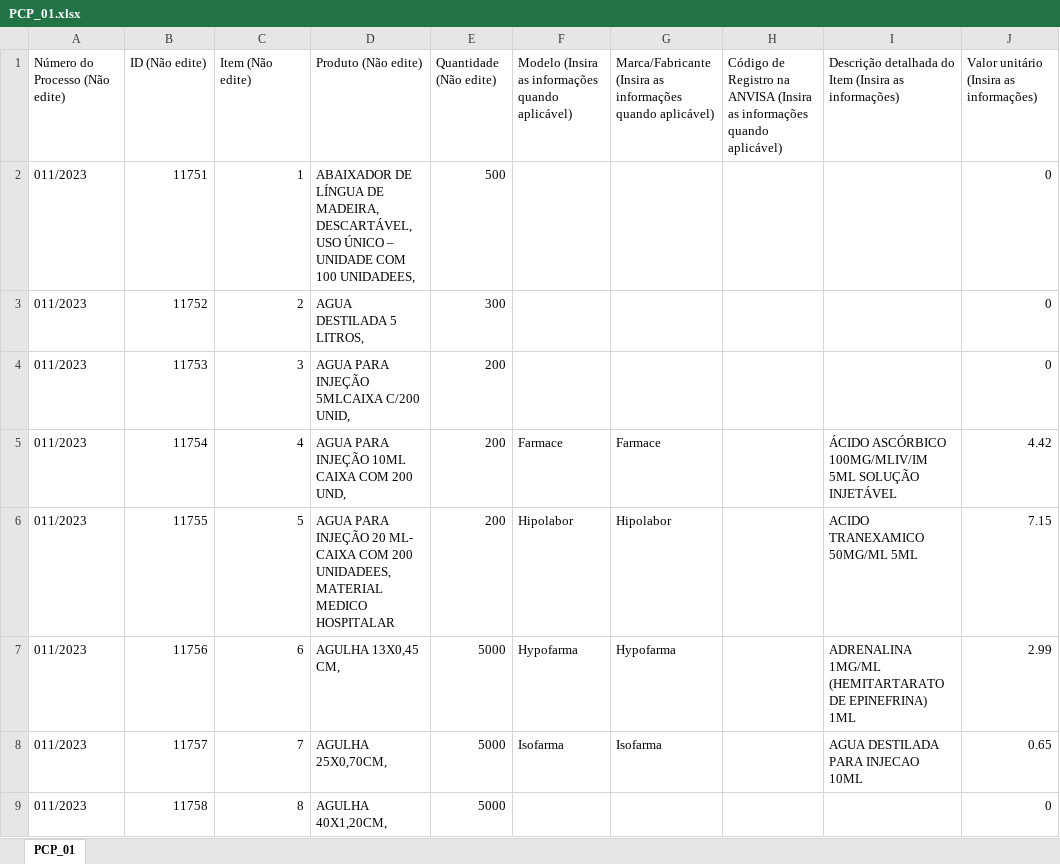
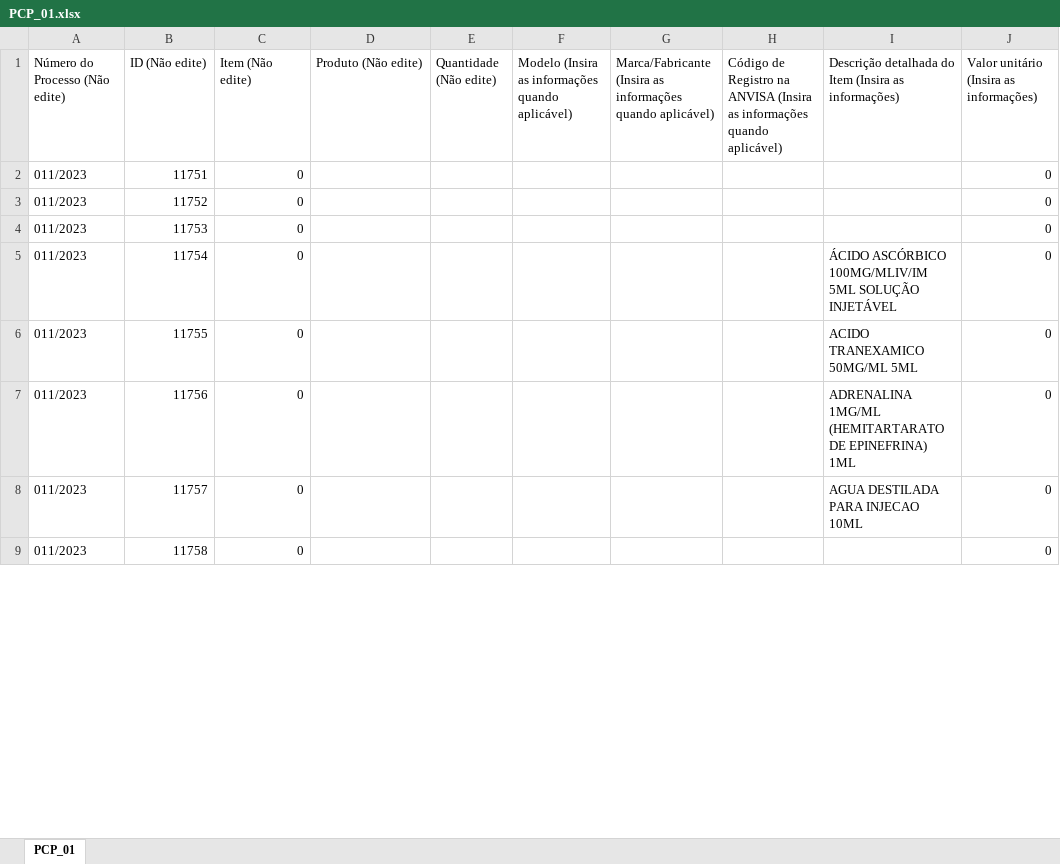
Before and after one commit to MuriloCSeidenstucker/data-transfer-proppro-assistant, an Excel workbook: PropProAssistant/Models/PortalCompPubl/PCP_01.xlsx, sheet PCP_01, drawn as a sheet; only a part is shown; values as stored, in another font and other column widths than the file's, no borders; the diff covers the shown part only; the diff names each change by its address in the sheet, - before the commit and + after, or states it on an @@ line.

```diff
--- a/PropProAssistant/Models/PortalCompPubl/PCP_01.xlsx (sheet PCP_01)
+++ b/PropProAssistant/Models/PortalCompPubl/PCP_01.xlsx (sheet PCP_01)
-C2 (Item (Não edite)): 1
+C2 (Item (Não edite)): 0
-D2 (Produto (Não edite)): ABAIXADOR DE LÍNGUA DE MADEIRA, DESCARTÁVEL, USO ÚNICO – UNIDADE COM 100 UNIDADEES,
+D2 (Produto (Não edite)): (empty)
-E2 (Quantidade (Não edite)): 500
+E2 (Quantidade (Não edite)): (empty)
-C3 (Item (Não edite)): 2
+C3 (Item (Não edite)): 0
-D3 (Produto (Não edite)): AGUA DESTILADA 5 LITROS,
+D3 (Produto (Não edite)): (empty)
-E3 (Quantidade (Não edite)): 300
+E3 (Quantidade (Não edite)): (empty)
-C4 (Item (Não edite)): 3
+C4 (Item (Não edite)): 0
-D4 (Produto (Não edite)): AGUA PARA INJEÇÃO 5MLCAIXA C/200 UNID,
+D4 (Produto (Não edite)): (empty)
-E4:E6 (Quantidade (Não edite)): 200
+E4:E6 (Quantidade (Não edite)): (empty)
-C5 (Item (Não edite)): 4
+C5 (Item (Não edite)): 0
-D5 (Produto (Não edite)): AGUA PARA INJEÇÃO 10ML CAIXA COM 200 UND,
+D5 (Produto (Não edite)): (empty)
-F5: Farmace
+F5: (empty)
-G5: Farmace
+G5: (empty)
-J5: 4.42
+J5: 0
-C6 (Item (Não edite)): 5
+C6 (Item (Não edite)): 0
-D6 (Produto (Não edite)): AGUA PARA INJEÇÃO 20 ML- CAIXA COM 200 UNIDADEES, MATERIAL MEDICO HOSPITALAR
+D6 (Produto (Não edite)): (empty)
-F6: Hipolabor
+F6: (empty)
-G6: Hipolabor
+G6: (empty)
-J6: 7.15
+J6: 0
-C7 (Item (Não edite)): 6
+C7 (Item (Não edite)): 0
-D7 (Produto (Não edite)): AGULHA 13X0,45 CM,
+D7 (Produto (Não edite)): (empty)
-E7:E9 (Quantidade (Não edite)): 5000
+E7:E9 (Quantidade (Não edite)): (empty)
-F7: Hypofarma
+F7: (empty)
-G7: Hypofarma
+G7: (empty)
-J7: 2.99
+J7: 0
-C8 (Item (Não edite)): 7
+C8 (Item (Não edite)): 0
-D8 (Produto (Não edite)): AGULHA 25X0,70CM,
+D8 (Produto (Não edite)): (empty)
-F8: Isofarma
+F8: (empty)
-G8: Isofarma
+G8: (empty)
-J8: 0.65
+J8: 0
-C9 (Item (Não edite)): 8
+C9 (Item (Não edite)): 0
-D9 (Produto (Não edite)): AGULHA 40X1,20CM,
+D9 (Produto (Não edite)): (empty)
```
Also changed, not shown: 714 edited cells elsewhere in this sheet, PropProAssistant/Models/BNC/BNC_01.xlsx, PropProAssistant/Models/LicitaNet/LN_01.xlsx, 16 other files.
